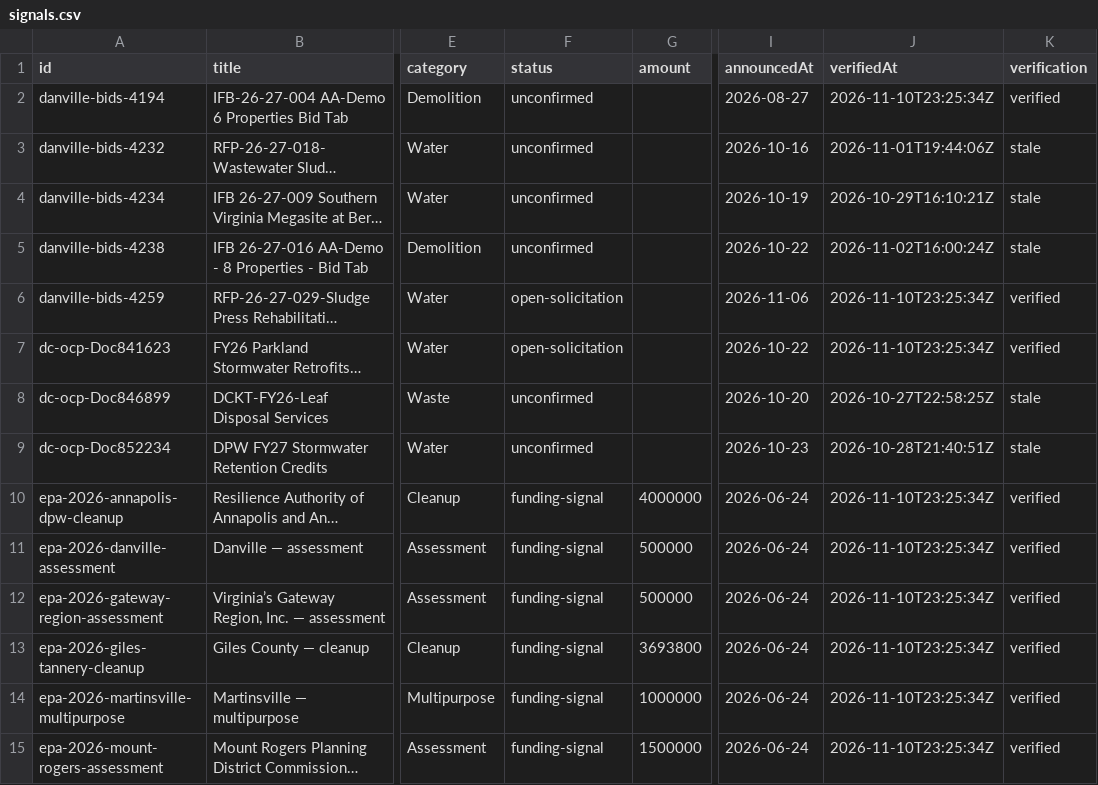
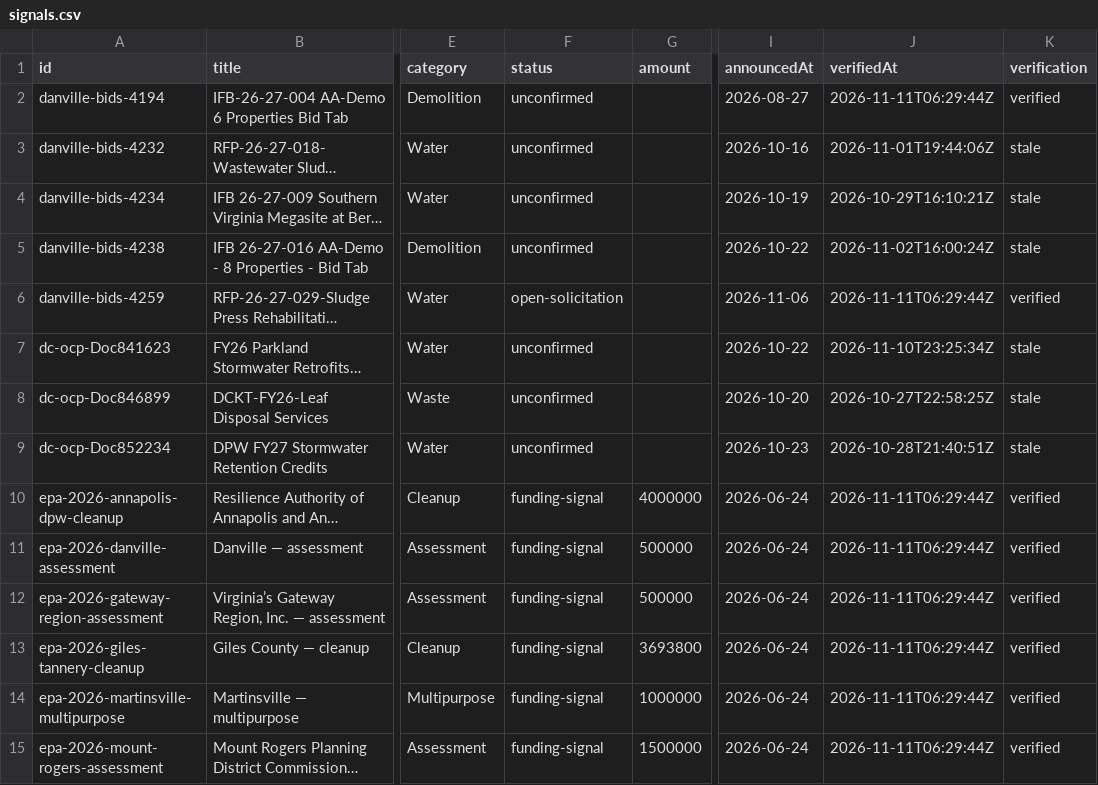
Before and after one commit to tzj410/CleanupSignal, a CSV file: public/reports/signals.csv, drawn as a sheet; only a part is shown, gaps mark what is left out; long unchanged cells end in …; the diff covers the shown part only; the diff names each change by its address in the sheet, - before the commit and + after, or states it on an @@ line.

Commit message:
Refresh verified source checks and environmental project brief

```diff
--- a/public/reports/signals.csv
+++ b/public/reports/signals.csv
-J2 (verifiedAt): 2026-11-10T23:25:34Z
+J2 (verifiedAt): 2026-11-11T06:29:44Z
-J6 (verifiedAt): 2026-11-10T23:25:34Z
+J6 (verifiedAt): 2026-11-11T06:29:44Z
-F7 (status): open-solicitation
+F7 (status): unconfirmed
-K7 (verification): verified
+K7 (verification): stale
-J10:J15 (verifiedAt): 2026-11-10T23:25:34Z
+J10:J15 (verifiedAt): 2026-11-11T06:29:44Z
```
Also changed, not shown: 8 edited cells elsewhere in this file, 4 other files.
